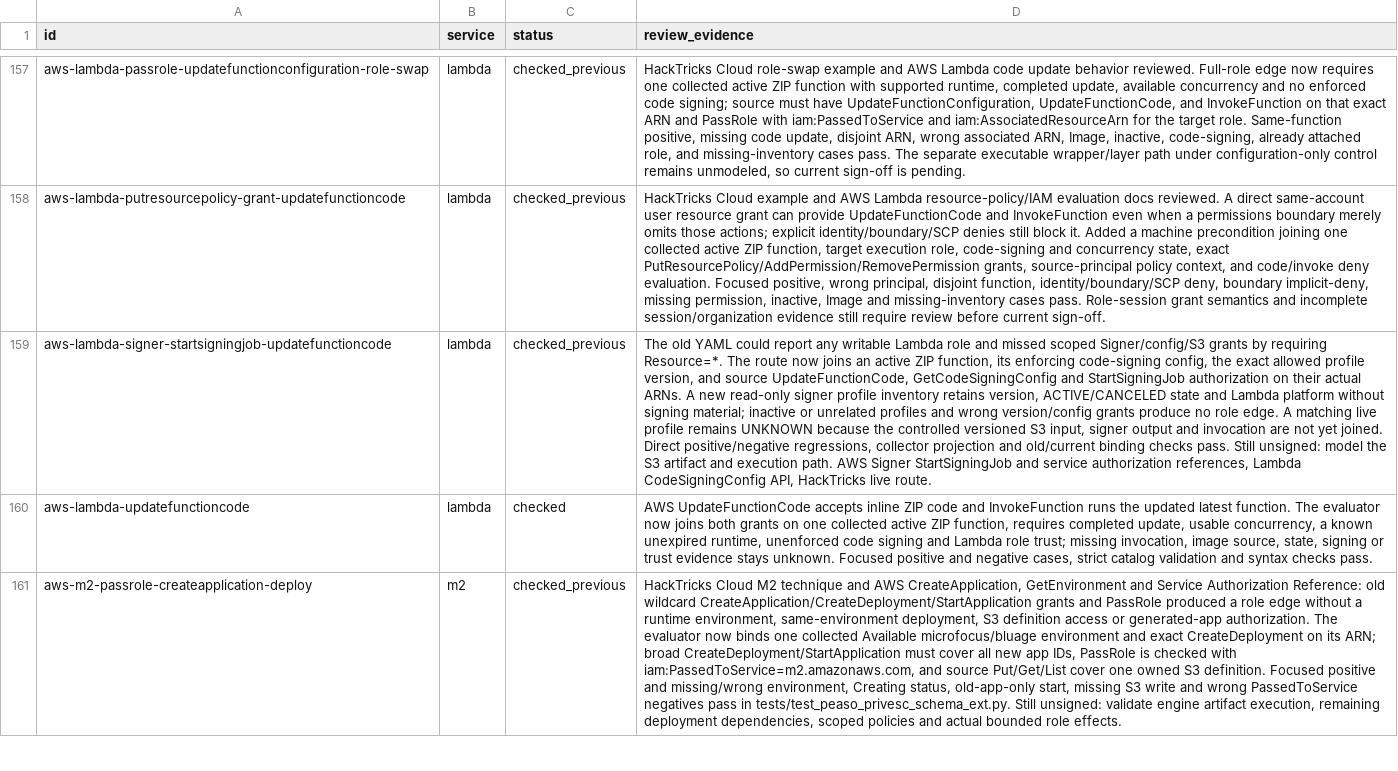
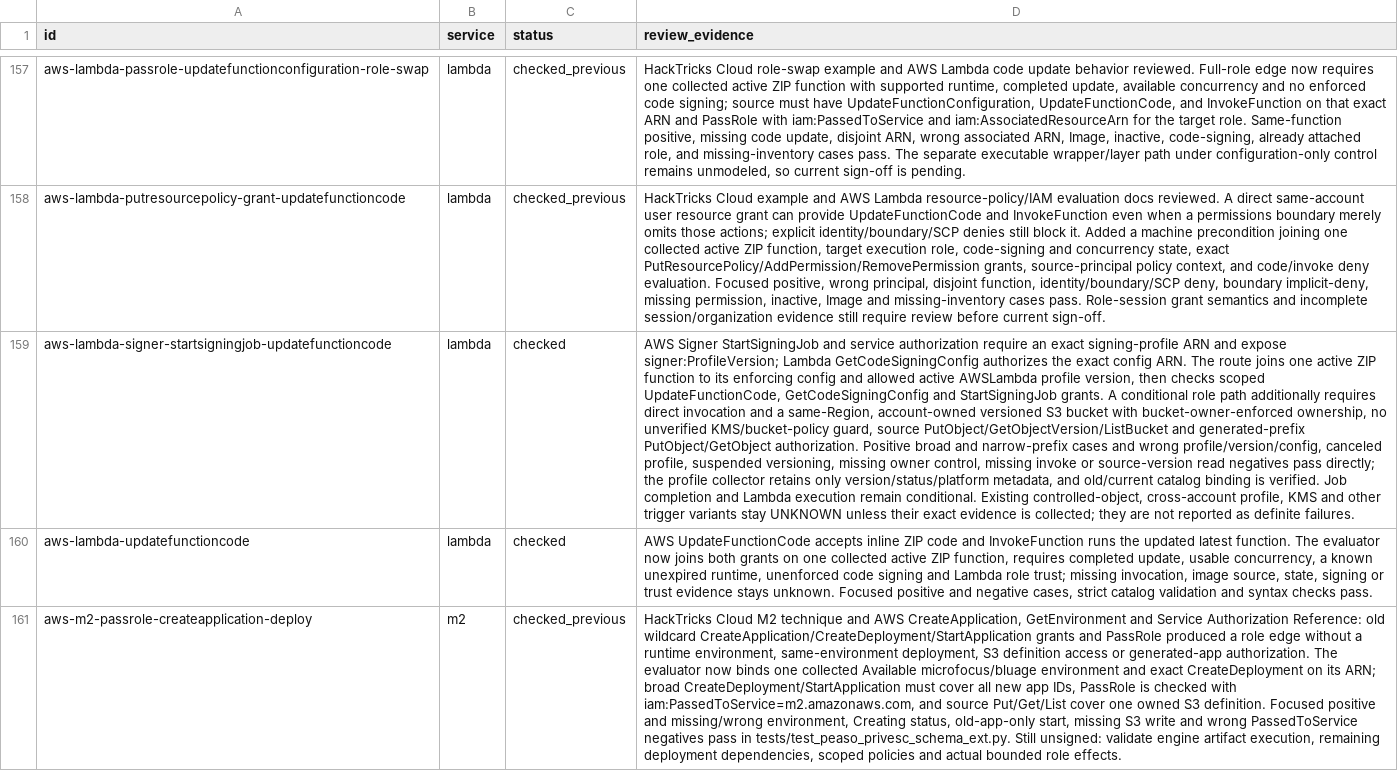
Before and after one commit to peass-ng/Blue-CloudPEASS, a TSV file: work_aws_privesc_review/technique-status.tsv, drawn as a sheet; only a part is shown, gaps mark what is left out; the diff names each change by its address in the sheet, - before the commit and + after, or states it on an @@ line.

Commit message:
Verify bounded Lambda signer S3 artifact route

```diff
--- a/work_aws_privesc_review/technique-status.tsv
+++ b/work_aws_privesc_review/technique-status.tsv
-C159 (status): checked_previous
+C159 (status): checked
-D159 (review_evidence): The old YAML could report any writable Lambda role and missed scoped Signer/config/S3 grants by requiring Resource=*. The route now joins an active ZIP function, its enforcing code-signing config, the exact allowed profile version, and source UpdateFunctionCode, GetCodeSigningConfig and StartSigningJob authorization on their actual ARNs. A new read-only signer profile inventory retains version, ACTIVE/CANCELED state and Lambda platform without signing material; inactive or unrelated profiles and wrong version/config grants produce no role edge. A matching live profile remains UNKNOWN because the controlled versioned S3 input, signer output and invocation are not yet joined. Direct positive/negative regressions, collector projection and old/current binding checks pass. Still unsigned: model the S3 artifact and execution path. AWS Signer StartSigningJob and service authorization references, Lambda CodeSigningConfig API, HackTricks live route.
+D159 (review_evidence): AWS Signer StartSigningJob and service authorization require an exact signing-profile ARN and expose signer:ProfileVersion; Lambda GetCodeSigningConfig authorizes the exact config ARN. The route joins one active ZIP function to its enforcing config and allowed active AWSLambda profile version, then checks scoped UpdateFunctionCode, GetCodeSigningConfig and StartSigningJob grants. A conditional role path additionally requires direct invocation and a same-Region, account-owned versioned S3 bucket with bucket-owner-enforced ownership, no unverified KMS/bucket-policy guard, source PutObject/GetObjectVersion/ListBucket and generated-prefix PutObject/GetObject authorization. Positive broad and narrow-prefix cases and wrong profile/version/config, canceled profile, suspended versioning, missing owner control, missing invoke or source-version read negatives pass directly; the profile collector retains only version/status/platform metadata, and old/current catalog binding is verified. Job completion and Lambda execution remain conditional. Existing controlled-object, cross-account profile, KMS and other trigger variants stay UNKNOWN unless their exact evidence is collected; they are not reported as definite failures.
```
Also changed, not shown: 2 other files.
